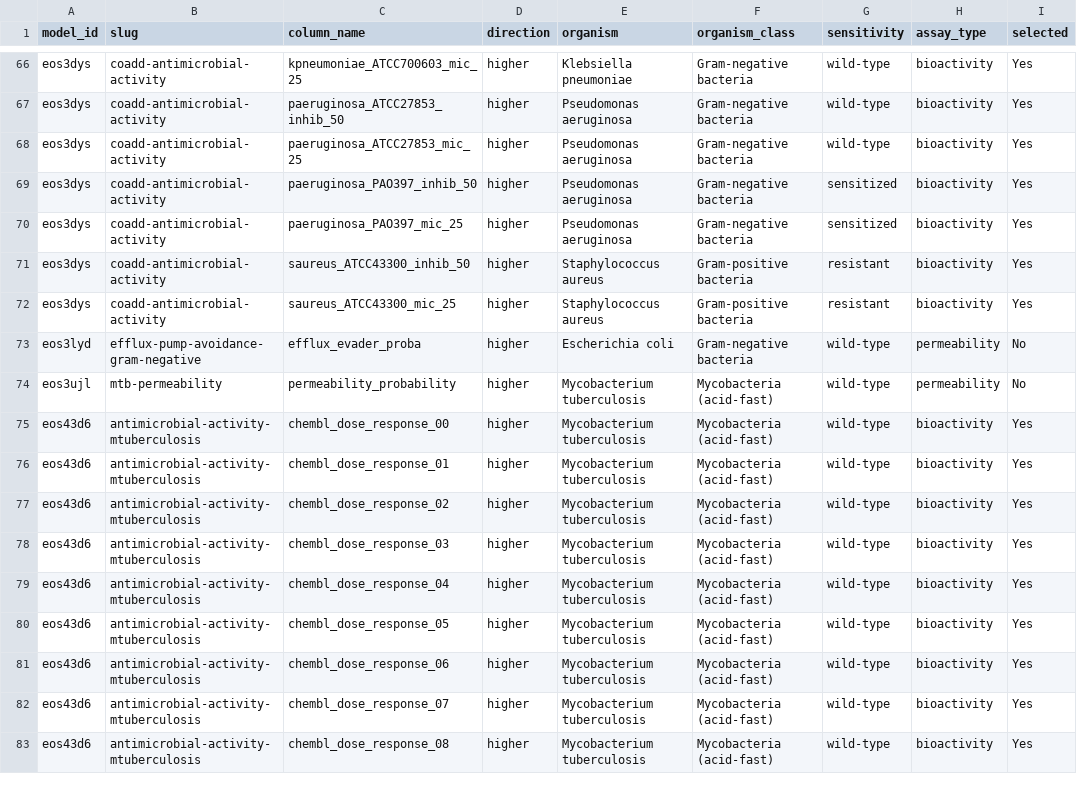
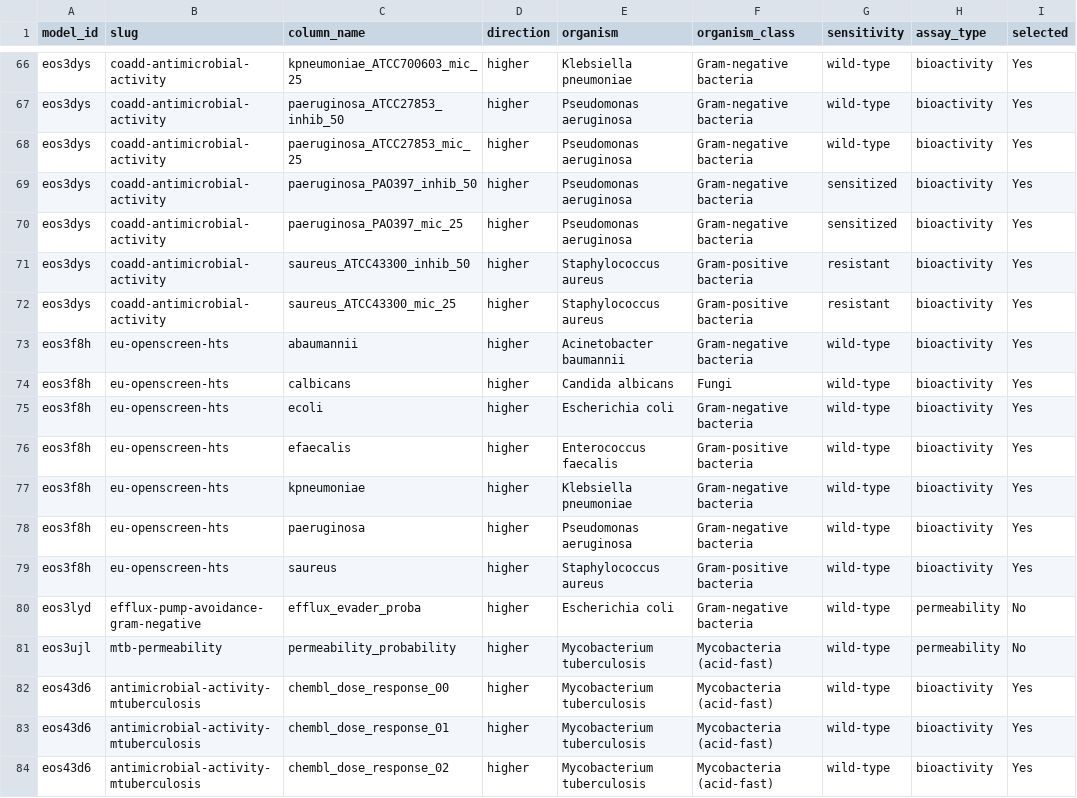
Before and after one commit to ersilia-os/ersilia-model-hub-paper, a CSV file: config/08_endpoint_selection.csv, drawn as a sheet; only a part is shown, gaps mark what is left out; the shorter side is filled out with more unchanged rows; the diff names each change by its address in the sheet, - before the commit and + after, or states it on an @@ line.

```diff
--- a/config/08_endpoint_selection.csv
+++ b/config/08_endpoint_selection.csv
+row 73: eos3f8h | eu-openscreen-hts | abaumannii | higher | Acinetobacter baumannii | Gram-negative bacteria | wild-type | bioactivity | Yes
+row 74: eos3f8h | eu-openscreen-hts | calbicans | higher | Candida albicans | Fungi | wild-type | bioactivity | Yes
+row 75: eos3f8h | eu-openscreen-hts | ecoli | higher | Escherichia coli | Gram-negative bacteria | wild-type | bioactivity | Yes
+row 76: eos3f8h | eu-openscreen-hts | efaecalis | higher | Enterococcus faecalis | Gram-positive bacteria | wild-type | bioactivity | Yes
+row 77: eos3f8h | eu-openscreen-hts | kpneumoniae | higher | Klebsiella pneumoniae | Gram-negative bacteria | wild-type | bioactivity | Yes
+row 78: eos3f8h | eu-openscreen-hts | paeruginosa | higher | Pseudomonas aeruginosa | Gram-negative bacteria | wild-type | bioactivity | Yes
+row 79: eos3f8h | eu-openscreen-hts | saureus | higher | Staphylococcus aureus | Gram-positive bacteria | wild-type | bioactivity | Yes
```
Also changed, not shown: 48 other files.
